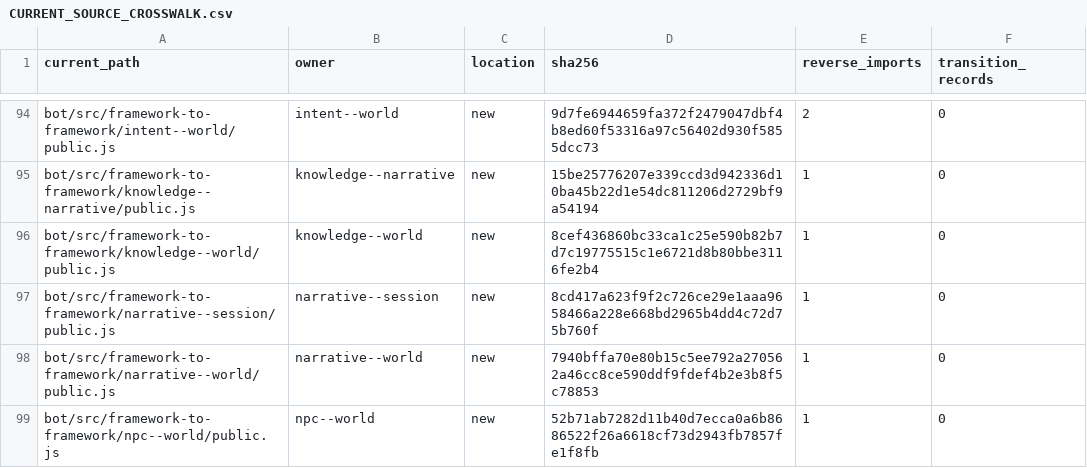
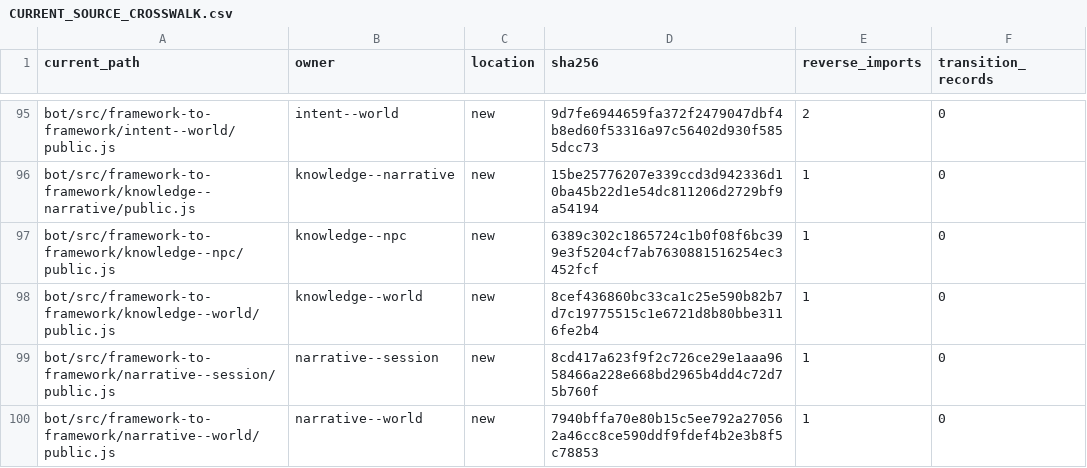
Before and after one commit to KeshireTheChaotic/Veiled_City, a CSV file: docs/Implementation_Plans/Framework_Refactor/AUDIT-20261026/CURRENT_SOURCE_CROSSWALK.csv, drawn as a sheet; only a part is shown, gaps mark what is left out; the shorter side is filled out with more unchanged rows; the diff covers the shown part only.

Commit message:
RF04-F05: isolate NPC observation through Knowledge and Session interfaces

```diff
--- a/docs/Implementation_Plans/Framework_Refactor/AUDIT-20261026/CURRENT_SOURCE_CROSSWALK.csv
+++ b/docs/Implementation_Plans/Framework_Refactor/AUDIT-20261026/CURRENT_SOURCE_CROSSWALK.csv
@@ -95,2 +96,3 @@
 "bot/src/framework-to-framework/knowledge--narrative/public.js","knowledge--narrative","new","15be25776207e339ccd3d942336d10ba45b22d1e54dc811206d2729bf9a54194","1","0"
+"bot/src/framework-to-framework/knowledge--npc/public.js","knowledge--npc","new","6389c302c1865724c1b0f08f6bc399e3f5204cf7ab7630881516254ec3452fcf","1","0"
 "bot/src/framework-to-framework/knowledge--world/public.js","knowledge--world","new","8cef436860bc33ca1c25e590b82b7d7c19775515c1e6721d8b80bbe3116fe2b4","1","0"
```
Also changed, not shown: 7 added rows and 9 edited cells elsewhere in this file, 37 other files.
